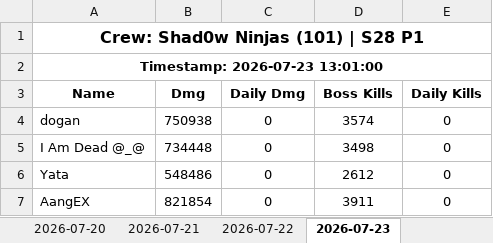
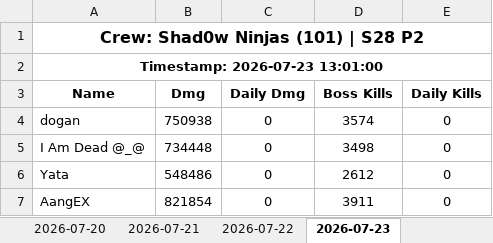
Before and after one commit to nixervo/Shad0wNinjas-Crew, an Excel workbook: crew_101.xlsx, sheet 2026-07-23, drawn as a sheet; only a part is shown; values as stored, in another font and other column widths than the file's, no borders; the diff names each change by its address in the sheet, - before the commit and + after, or states it on an @@ line.

```diff
--- a/crew_101.xlsx (sheet 2026-07-23)
+++ b/crew_101.xlsx (sheet 2026-07-23)
-A1 (Name): Crew: Shad0w Ninjas (101) | S28 P1
+A1 (Name): Crew: Shad0w Ninjas (101) | S28 P2
```
Also changed, not shown: sheet 2026-07-19, sheet 2026-07-25, sheet 2026-07-24, sheet 2026-07-22, sheet 2026-07-20, sheet 2026-07-21.
